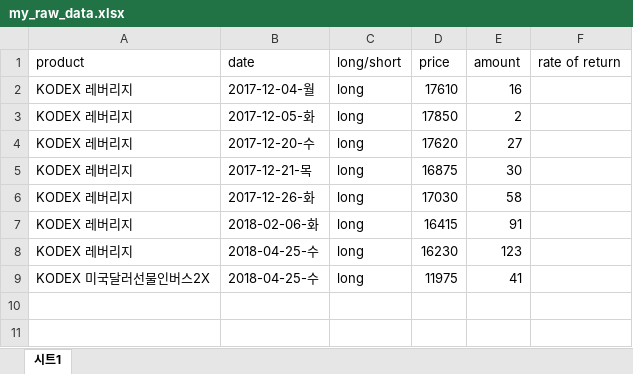
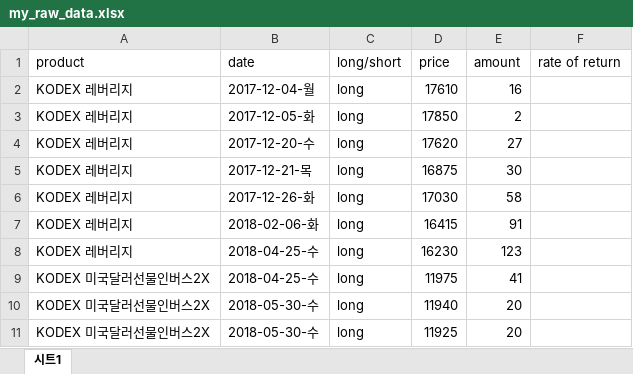
Before and after one commit to ysjhmtb/yield_calculator, an Excel workbook: dataField/dataStorage/my_raw_data.xlsx, sheet 시트1, drawn as a sheet; values as stored, in another font and other column widths than the file's, no borders; the diff names each change by its address in the sheet, - before the commit and + after, or states it on an @@ line.

```diff
--- a/dataField/dataStorage/my_raw_data.xlsx (sheet 시트1)
+++ b/dataField/dataStorage/my_raw_data.xlsx (sheet 시트1)
+row 10: KODEX 미국달러선물인버스2X | 2018-05-30-수 | long | 11940 | 20
+row 11: KODEX 미국달러선물인버스2X | 2018-05-30-수 | long | 11925 | 20
```
Also changed, not shown: 2 other files.
